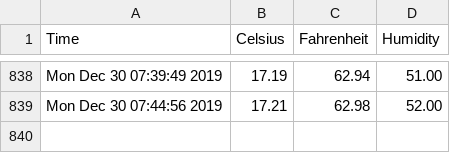
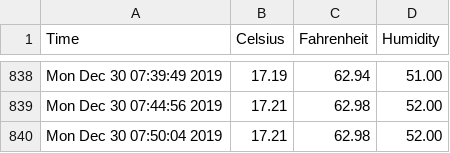
Before and after one commit to hedgespin/sensor_data, a CSV file: sensor_data.csv, drawn as a sheet; only a part is shown, gaps mark what is left out.

```diff
--- a/sensor_data.csv
+++ b/sensor_data.csv
@@ -839 +839,2 @@ Mon Dec 30 07:39:49 2019,17.19,62.94,51.00
 Mon Dec 30 07:44:56 2019,17.21,62.98,52.00
+Mon Dec 30 07:50:04 2019,17.21,62.98,52.00
```
Also changed, not shown: 1 other file.
